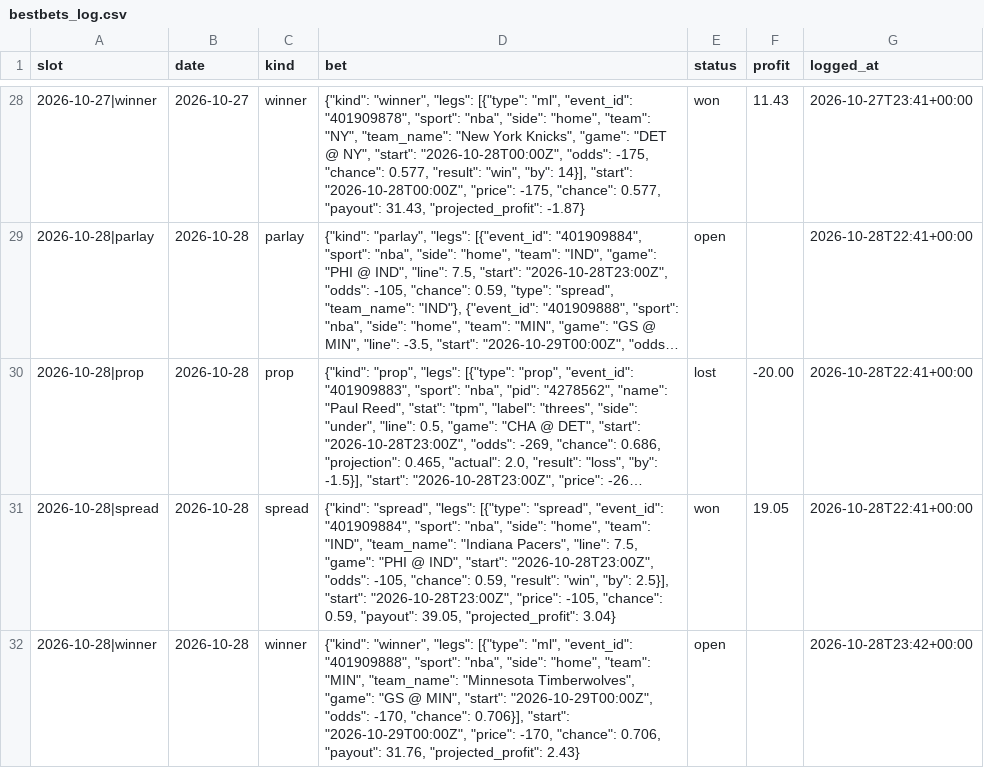
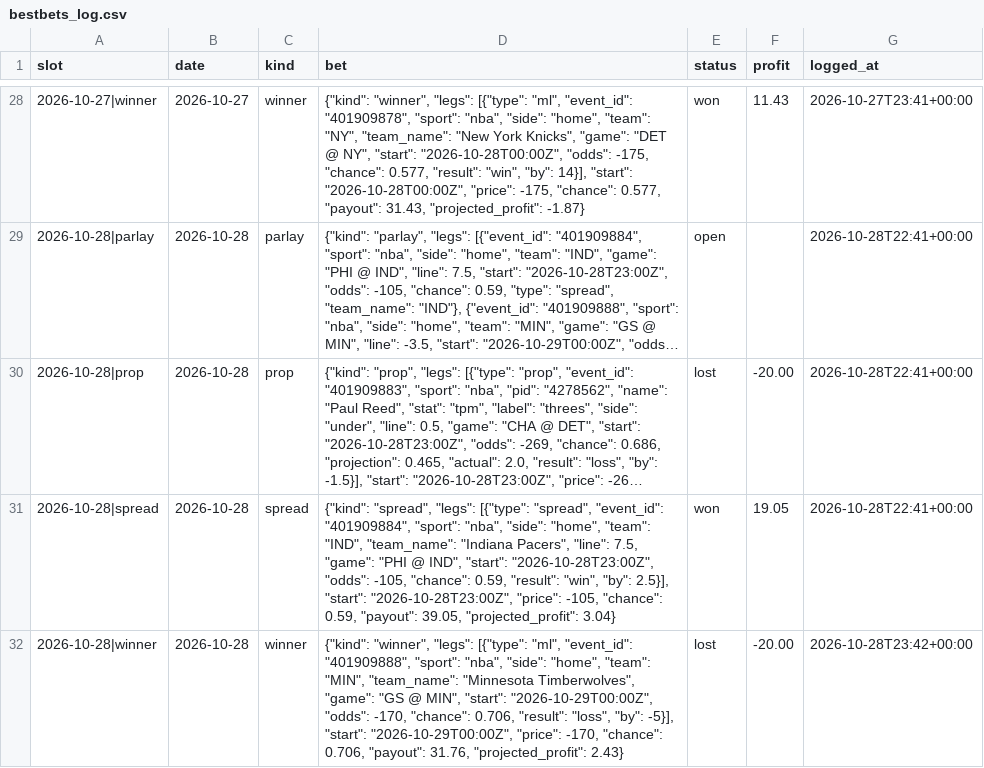
Before and after one commit to adotscotty/HandsDownAI, a CSV file: data/bestbets_log.csv, drawn as a sheet; only a part is shown, gaps mark what is left out; long unchanged cells end in ….

```diff
--- a/data/bestbets_log.csv
+++ b/data/bestbets_log.csv
@@ -31,2 +31,2 @@ slot,date,kind,bet,status,profit,logged_at
 2026-10-28|spread,2026-10-28,spread,"{""kind"": ""spread"", ""legs"": [{""type"": ""spread"", ""event_id"": ""401909884"", ""sport"": ""nba"", ""side"": ""home"", ""team"": ""IND"", ""team_name"": ""Indiana Pacers"", ""line"": 7.5, ""game"": ""PHI @ IND"", ""start"": ""2026-10-28T23:00Z"", ""odds"": -105, ""chance"": 0.59, ""result"": ""win"", ""by"": 2.5}], ""start"": ""2026-10-28T23:00Z"", ""price"": -105, ""chance"": 0.59, ""payout"": 39.05, ""projected_profit"": 3.04}",won,19.05,2026-10-28T22:41+00:00
-2026-10-28|winner,2026-10-28,winner,"{""kind"": ""winner"", ""legs"": [{""type"": ""ml"", ""event_id"": ""401909888"", ""sport"": ""nba"", ""side"": ""home"", ""team"": ""MIN"", ""team_name"": ""Minnesota Timberwolves"", ""game"": ""GS @ MIN"", ""start"": ""2026-10-29T00:00Z"", ""odds"": -170, ""chance"": 0.706}], ""start"": ""2026-10-29T00:00Z"", ""price"": -170, ""chance"": 0.706, ""payout"": 31.76, ""projected_profit"": 2.43}",open,,2026-10-28T23:42+00:00
+2026-10-28|winner,2026-10-28,winner,"{""kind"": ""winner"", ""legs"": [{""type"": ""ml"", ""event_id"": ""401909888"", ""sport"": ""nba"", ""side"": ""home"", ""team"": ""MIN"", ""team_name"": ""Minnesota Timberwolves"", ""game"": ""GS @ MIN"", ""start"": ""2026-10-29T00:00Z"", ""odds"": -170, ""chance"": 0.706, ""result"": ""loss"", ""by"": -5}], ""start"": ""2026-10-29T00:00Z"", ""price"": -170, ""chance"": 0.706, ""payout"": 31.76, ""projected_profit"": 2.43}",lost,-20.00,2026-10-28T23:42+00:00
```
Also changed, not shown: data/current_cfb.csv, data/current_nba.csv, 4 other files.
